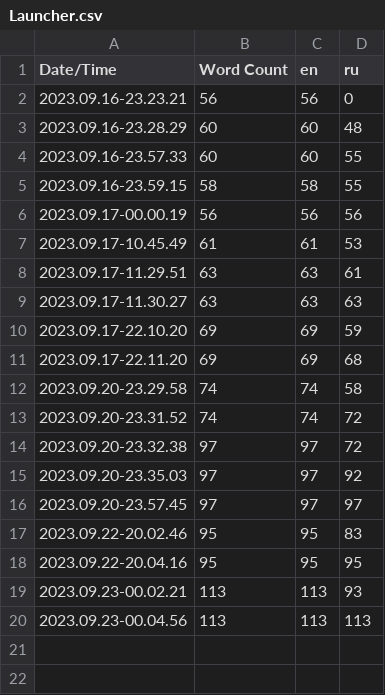
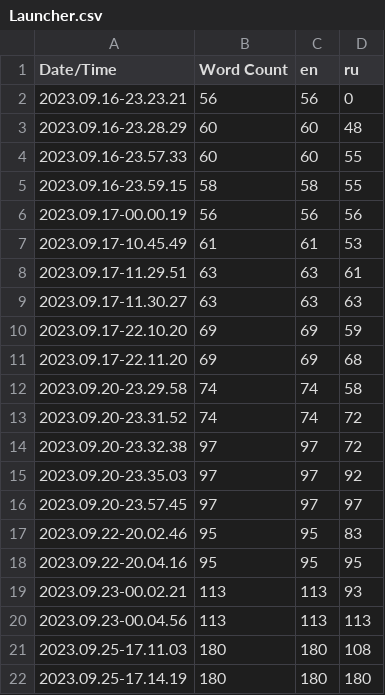
Before and after one commit to Reeversee/ReverseLauncher, a CSV file: Content/Localization/Launcher/Launcher.csv, drawn as a sheet; the diff names each change by its address in the sheet, - before the commit and + after, or states it on an @@ line.

Commit message:
Localization update

```diff
--- a/Content/Localization/Launcher/Launcher.csv
+++ b/Content/Localization/Launcher/Launcher.csv
+row 21: 2023.09.25-17.11.03 | 180 | 180 | 108
+row 22: 2023.09.25-17.14.19 | 180 | 180 | 180
```
Also changed, not shown: 5 other files.
